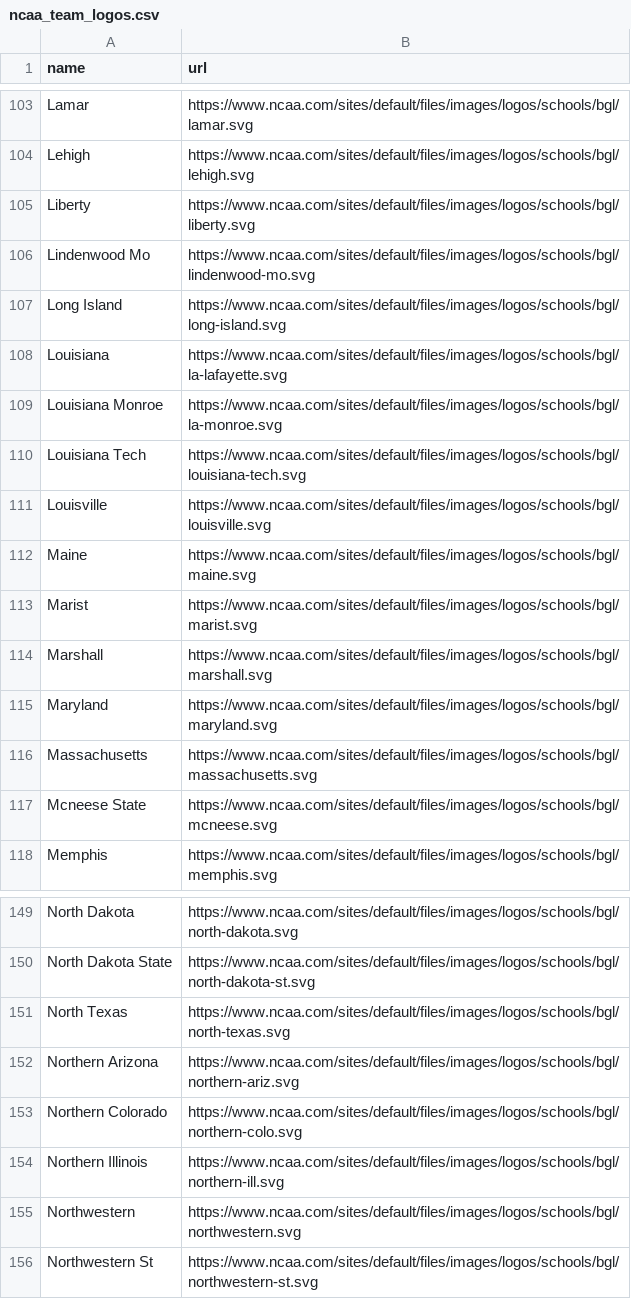
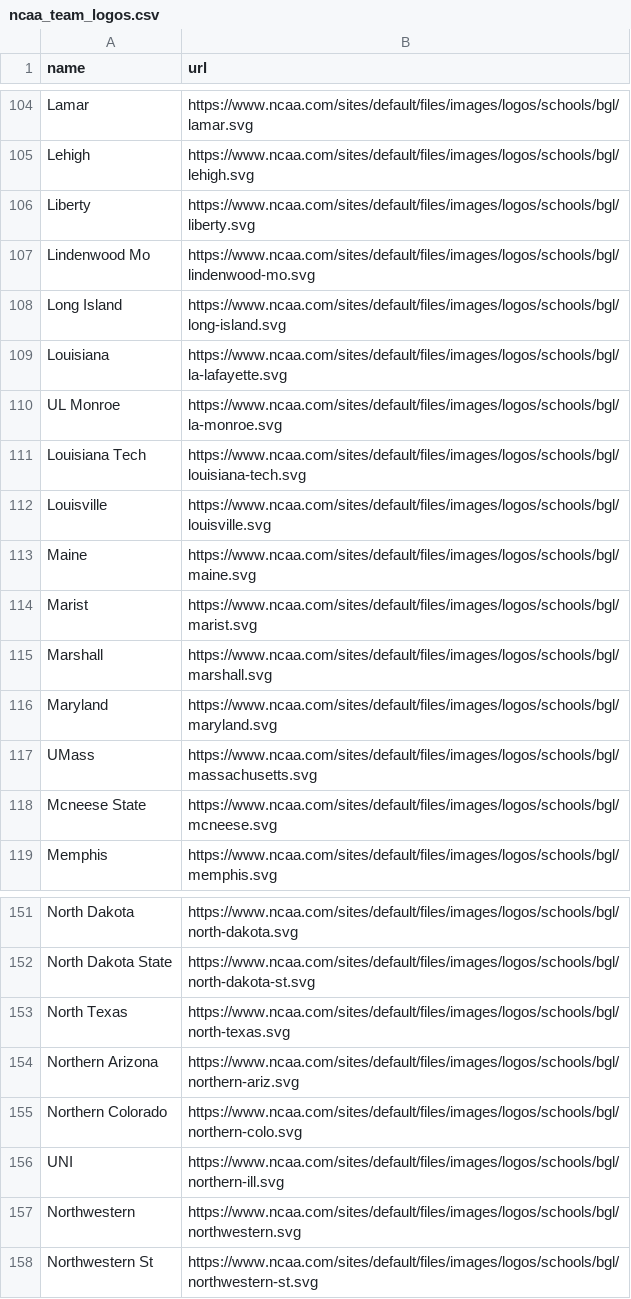
Before and after one commit to Talon42/ncaa-next-dynasty-tracker, a CSV file: public/logos/ncaa_team_logos.csv, drawn as a sheet; only a part is shown, gaps mark what is left out; the diff covers the shown part only.

```diff
--- a/public/logos/ncaa_team_logos.csv
+++ b/public/logos/ncaa_team_logos.csv
@@ -108,3 +109,3 @@ Long Island,https://www.ncaa.com/sites/default/files/images/logos/schools/bgl/lo
 Louisiana,https://www.ncaa.com/sites/default/files/images/logos/schools/bgl/la-lafayette.svg
-Louisiana Monroe,https://www.ncaa.com/sites/default/files/images/logos/schools/bgl/la-monroe.svg
+UL Monroe,https://www.ncaa.com/sites/default/files/images/logos/schools/bgl/la-monroe.svg
 Louisiana Tech,https://www.ncaa.com/sites/default/files/images/logos/schools/bgl/louisiana-tech.svg
@@ -115,3 +116,3 @@ Marshall,https://www.ncaa.com/sites/default/files/images/logos/schools/bgl/marsh
 Maryland,https://www.ncaa.com/sites/default/files/images/logos/schools/bgl/maryland.svg
-Massachusetts,https://www.ncaa.com/sites/default/files/images/logos/schools/bgl/massachusetts.svg
+UMass,https://www.ncaa.com/sites/default/files/images/logos/schools/bgl/massachusetts.svg
 Mcneese State,https://www.ncaa.com/sites/default/files/images/logos/schools/bgl/mcneese.svg
@@ -153,3 +155,3 @@ Northern Arizona,https://www.ncaa.com/sites/default/files/images/logos/schools/b
 Northern Colorado,https://www.ncaa.com/sites/default/files/images/logos/schools/bgl/northern-colo.svg
-Northern Illinois,https://www.ncaa.com/sites/default/files/images/logos/schools/bgl/northern-ill.svg
+UNI,https://www.ncaa.com/sites/default/files/images/logos/schools/bgl/northern-ill.svg
 Northwestern,https://www.ncaa.com/sites/default/files/images/logos/schools/bgl/northwestern.svg
```
Also changed, not shown: 2 added rows and 14 edited cells elsewhere in this file, 2 other files.
